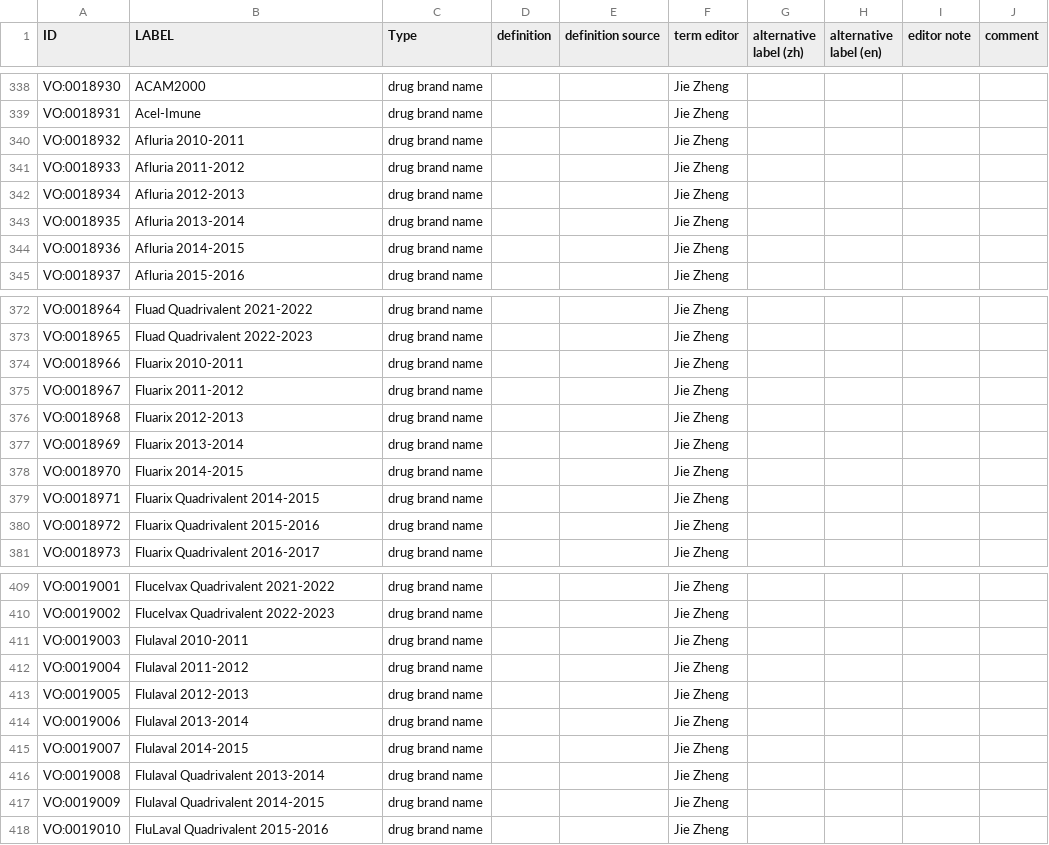
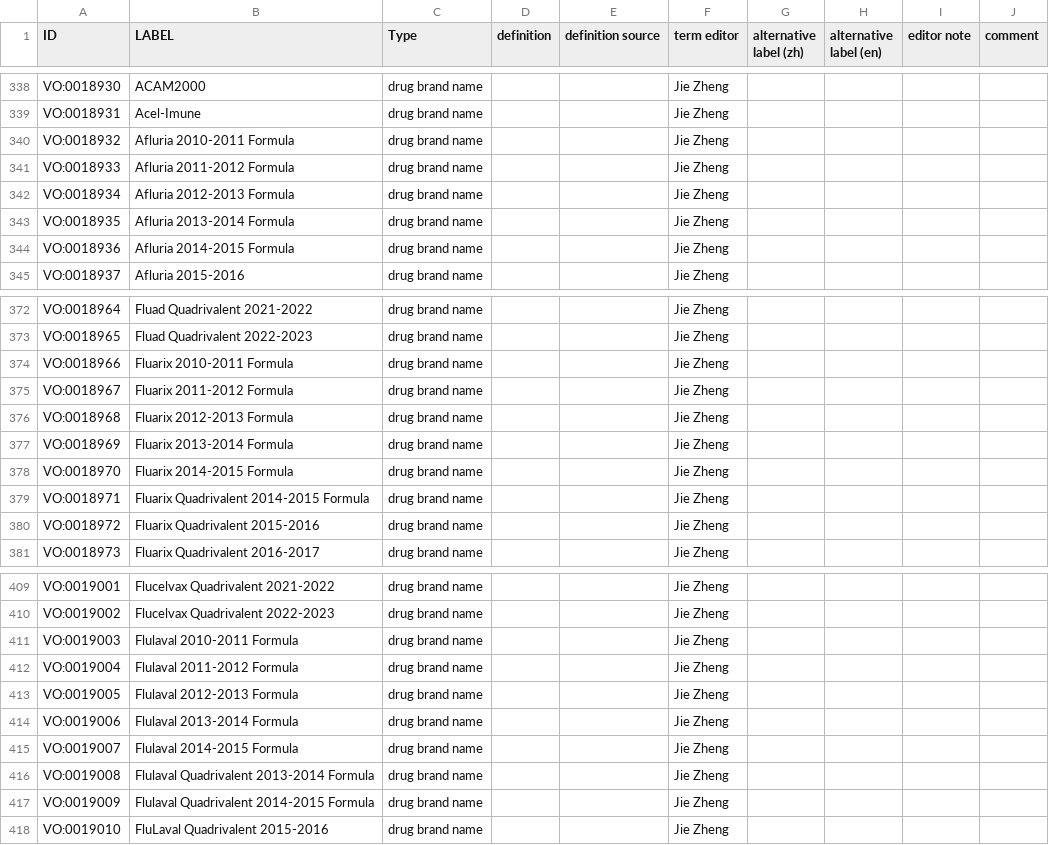
Before and after one commit to vaccineontology/VO, a CSV file: src/templates/individuals.csv, drawn as a sheet; only a part is shown, gaps mark what is left out; the diff covers the shown part only.

Commit message:
update brand name labels

```diff
--- a/src/templates/individuals.csv
+++ b/src/templates/individuals.csv
@@ -350,7 +350,7 @@ VO:0018930,ACAM2000,drug brand name,,,Jie Zheng,,,,
 VO:0018931,Acel-Imune,drug brand name,,,Jie Zheng,,,,
-VO:0018932,Afluria 2010-2011,drug brand name,,,Jie Zheng,,,,
-VO:0018933,Afluria 2011-2012,drug brand name,,,Jie Zheng,,,,
-VO:0018934,Afluria 2012-2013,drug brand name,,,Jie Zheng,,,,
-VO:0018935,Afluria 2013-2014,drug brand name,,,Jie Zheng,,,,
-VO:0018936,Afluria 2014-2015,drug brand name,,,Jie Zheng,,,,
+VO:0018932,Afluria 2010-2011 Formula,drug brand name,,,Jie Zheng,,,,
+VO:0018933,Afluria 2011-2012 Formula,drug brand name,,,Jie Zheng,,,,
+VO:0018934,Afluria 2012-2013 Formula,drug brand name,,,Jie Zheng,,,,
+VO:0018935,Afluria 2013-2014 Formula,drug brand name,,,Jie Zheng,,,,
+VO:0018936,Afluria 2014-2015 Formula,drug brand name,,,Jie Zheng,,,,
 VO:0018937,Afluria 2015-2016,drug brand name,,,Jie Zheng,,,,
@@ -384,8 +384,8 @@ VO:0018964,Fluad Quadrivalent 2021-2022,drug brand name,,,Jie Zheng,,,,
 VO:0018965,Fluad Quadrivalent 2022-2023,drug brand name,,,Jie Zheng,,,,
-VO:0018966,Fluarix 2010-2011,drug brand name,,,Jie Zheng,,,,
-VO:0018967,Fluarix 2011-2012,drug brand name,,,Jie Zheng,,,,
-VO:0018968,Fluarix 2012-2013,drug brand name,,,Jie Zheng,,,,
-VO:0018969,Fluarix 2013-2014,drug brand name,,,Jie Zheng,,,,
-VO:0018970,Fluarix 2014-2015,drug brand name,,,Jie Zheng,,,,
-VO:0018971,Fluarix Quadrivalent 2014-2015,drug brand name,,,Jie Zheng,,,,
+VO:0018966,Fluarix 2010-2011 Formula,drug brand name,,,Jie Zheng,,,,
+VO:0018967,Fluarix 2011-2012 Formula,drug brand name,,,Jie Zheng,,,,
+VO:0018968,Fluarix 2012-2013 Formula,drug brand name,,,Jie Zheng,,,,
+VO:0018969,Fluarix 2013-2014 Formula,drug brand name,,,Jie Zheng,,,,
+VO:0018970,Fluarix 2014-2015 Formula,drug brand name,,,Jie Zheng,,,,
+VO:0018971,Fluarix Quadrivalent 2014-2015 Formula,drug brand name,,,Jie Zheng,,,,
 VO:0018972,Fluarix Quadrivalent 2015-2016,drug brand name,,,Jie Zheng,,,,
@@ -421,9 +421,9 @@ VO:0019001,Flucelvax Quadrivalent 2021-2022,drug brand name,,,Jie Zheng,,,,
 VO:0019002,Flucelvax Quadrivalent 2022-2023,drug brand name,,,Jie Zheng,,,,
-VO:0019003,Flulaval 2010-2011,drug brand name,,,Jie Zheng,,,,
-VO:0019004,Flulaval 2011-2012,drug brand name,,,Jie Zheng,,,,
-VO:0019005,Flulaval 2012-2013,drug brand name,,,Jie Zheng,,,,
-VO:0019006,Flulaval 2013-2014,drug brand name,,,Jie Zheng,,,,
-VO:0019007,Flulaval 2014-2015,drug brand name,,,Jie Zheng,,,,
-VO:0019008,Flulaval Quadrivalent 2013-2014,drug brand name,,,Jie Zheng,,,,
-VO:0019009,Flulaval Quadrivalent 2014-2015,drug brand name,,,Jie Zheng,,,,
+VO:0019003,Flulaval 2010-2011 Formula,drug brand name,,,Jie Zheng,,,,
+VO:0019004,Flulaval 2011-2012 Formula,drug brand name,,,Jie Zheng,,,,
+VO:0019005,Flulaval 2012-2013 Formula,drug brand name,,,Jie Zheng,,,,
+VO:0019006,Flulaval 2013-2014 Formula,drug brand name,,,Jie Zheng,,,,
+VO:0019007,Flulaval 2014-2015 Formula,drug brand name,,,Jie Zheng,,,,
+VO:0019008,Flulaval Quadrivalent 2013-2014 Formula,drug brand name,,,Jie Zheng,,,,
+VO:0019009,Flulaval Quadrivalent 2014-2015 Formula,drug brand name,,,Jie Zheng,,,,
 VO:0019010,FluLaval Quadrivalent 2015-2016,drug brand name,,,Jie Zheng,,,,
```
Also changed, not shown: 32 edited cells elsewhere in this file, 1 other file.
